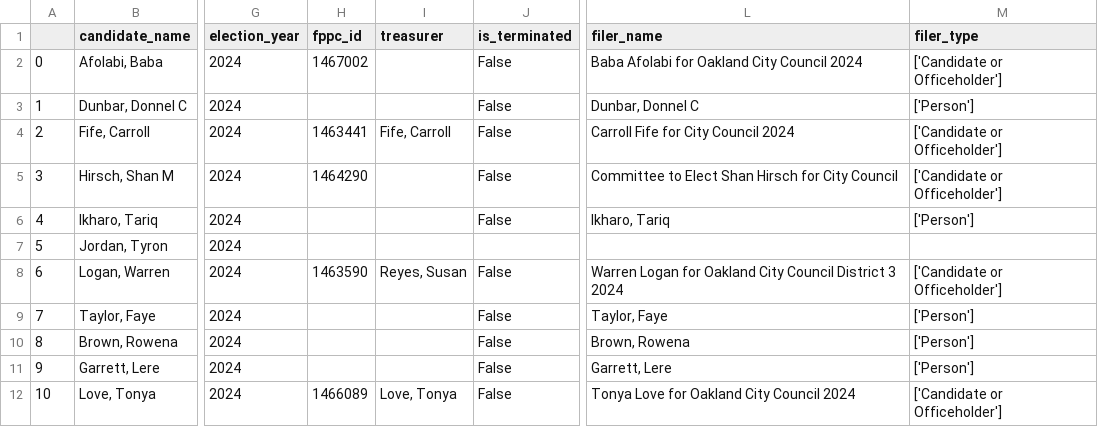
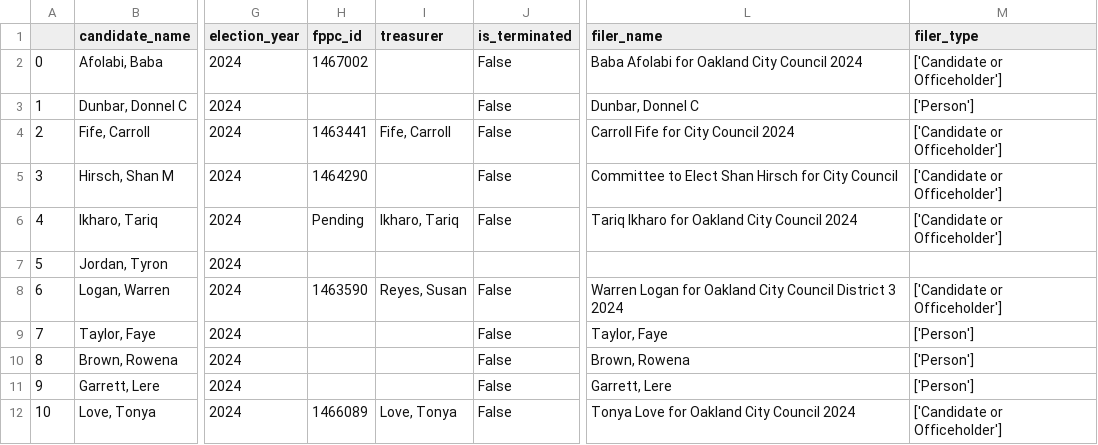
Before and after one commit to FrancisDoran/candidate-table, a CSV file: output/output.csv, drawn as a sheet; only a part is shown, gaps mark what is left out; the diff names each change by its address in the sheet, - before the commit and + after, or states it on an @@ line.

```diff
--- a/output/output.csv
+++ b/output/output.csv
-H6 (fppc_id): (empty)
+H6 (fppc_id): Pending
-I6 (treasurer): (empty)
+I6 (treasurer): Ikharo, Tariq
-L6 (filer_name): Ikharo, Tariq
+L6 (filer_name): Tariq Ikharo for Oakland City Council 2024
-M6 (filer_type): ['Person']
+M6 (filer_type): ['Candidate or Officeholder']
```
Also changed, not shown: 1 other file.
